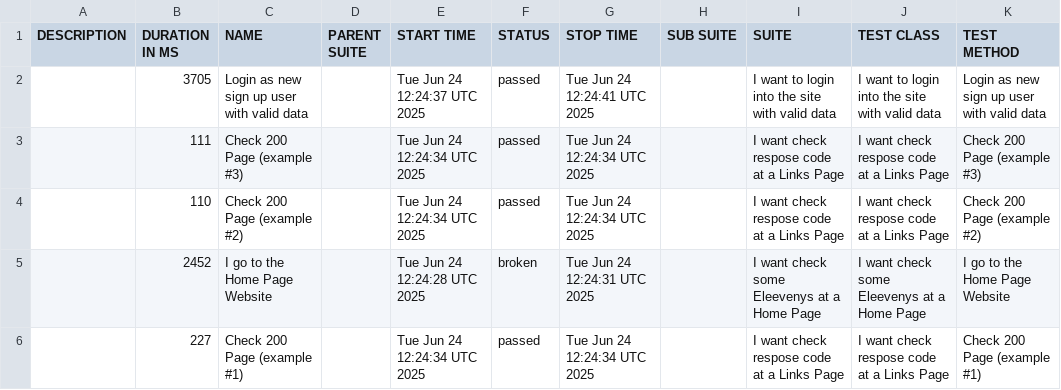
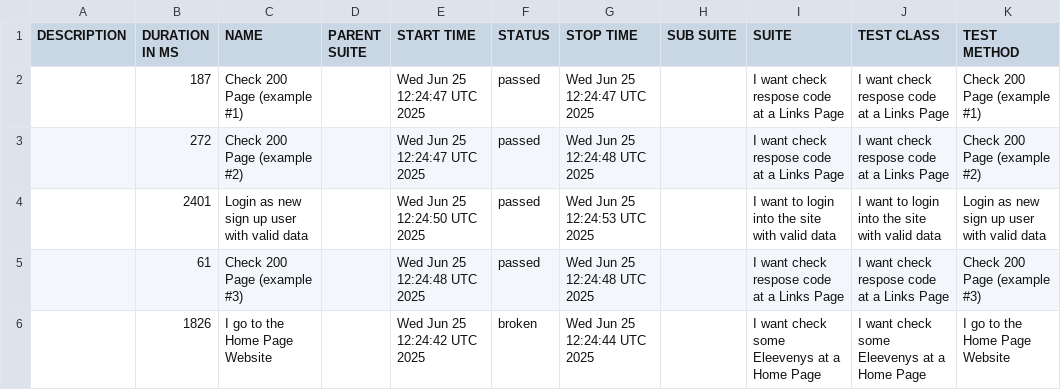
Before and after one commit to tmqa2408/cypress_Cucumber_BDD, a CSV file: data/suites.csv, drawn as a sheet.

```diff
--- a/data/suites.csv
+++ b/data/suites.csv
@@ -1,6 +1,6 @@
 "DESCRIPTION","DURATION IN MS","NAME","PARENT SUITE","START TIME","STATUS","STOP TIME","SUB SUITE","SUITE","TEST CLASS","TEST METHOD"
-"","3705","Login as new sign up user with valid data","","Tue Jun 24 12:24:37 UTC 2025","passed","Tue Jun 24 12:24:41 UTC 2025","","I want to login into the site with valid data","I want to login into the site with valid data","Login as new sign up user with valid data"
-"","111","Check 200 Page (example #3)","","Tue Jun 24 12:24:34 UTC 2025","passed","Tue Jun 24 12:24:34 UTC 2025","","I want check respose code at a Links Page","I want check respose code at a Links Page","Check 200 Page (example #3)"
-"","110","Check 200 Page (example #2)","","Tue Jun 24 12:24:34 UTC 2025","passed","Tue Jun 24 12:24:34 UTC 2025","","I want check respose code at a Links Page","I want check respose code at a Links Page","Check 200 Page (example #2)"
-"","2452","I go to the Home Page Website","","Tue Jun 24 12:24:28 UTC 2025","broken","Tue Jun 24 12:24:31 UTC 2025","","I want check some Eleevenys at a Home Page","I want check some Eleevenys at a Home Page","I go to the Home Page Website"
-"","227","Check 200 Page (example #1)","","Tue Jun 24 12:24:34 UTC 2025","passed","Tue Jun 24 12:24:34 UTC 2025","","I want check respose code at a Links Page","I want check respose code at a Links Page","Check 200 Page (example #1)"
+"","187","Check 200 Page (example #1)","","Wed Jun 25 12:24:47 UTC 2025","passed","Wed Jun 25 12:24:47 UTC 2025","","I want check respose code at a Links Page","I want check respose code at a Links Page","Check 200 Page (example #1)"
+"","272","Check 200 Page (example #2)","","Wed Jun 25 12:24:47 UTC 2025","passed","Wed Jun 25 12:24:48 UTC 2025","","I want check respose code at a Links Page","I want check respose code at a Links Page","Check 200 Page (example #2)"
+"","2401","Login as new sign up user with valid data","","Wed Jun 25 12:24:50 UTC 2025","passed","Wed Jun 25 12:24:53 UTC 2025","","I want to login into the site with valid data","I want to login into the site with valid data","Login as new sign up user with valid data"
+"","61","Check 200 Page (example #3)","","Wed Jun 25 12:24:48 UTC 2025","passed","Wed Jun 25 12:24:48 UTC 2025","","I want check respose code at a Links Page","I want check respose code at a Links Page","Check 200 Page (example #3)"
+"","1826","I go to the Home Page Website","","Wed Jun 25 12:24:42 UTC 2025","broken","Wed Jun 25 12:24:44 UTC 2025","","I want check some Eleevenys at a Home Page","I want check some Eleevenys at a Home Page","I go to the Home Page Website"
```
Also changed, not shown: 26 other files.
